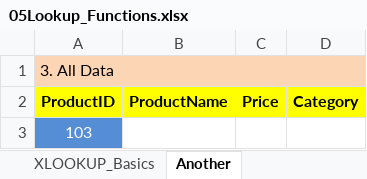
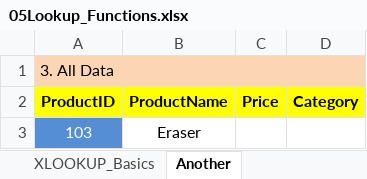
Before and after one commit to Chetan-ASDC/FOI_4, an Excel workbook: Excel/05Lookup_Functions.xlsx, sheet Another, drawn as a sheet; values as stored, in another font and other column widths than the file's, no borders; the diff names each change by its address in the sheet, - before the commit and + after, or states it on an @@ line.

```diff
--- a/Excel/05Lookup_Functions.xlsx (sheet Another)
+++ b/Excel/05Lookup_Functions.xlsx (sheet Another)
-B3 (ProductName): (empty)
+B3 (ProductName): Eraser
```
Also changed, not shown: sheet XLOOKUP_Basics, sheet VLOOKUP_Basics, sheet HLOOKUP_Basics, other sheet tabs, 2 other files.
